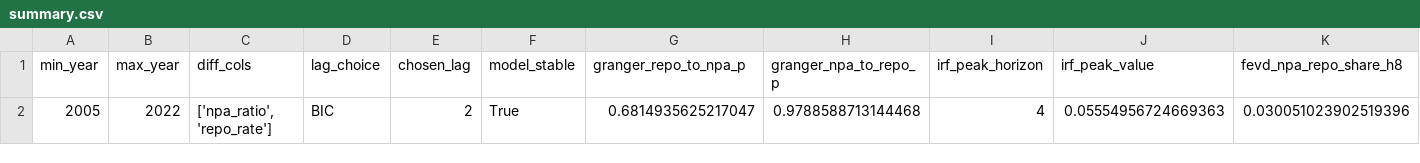
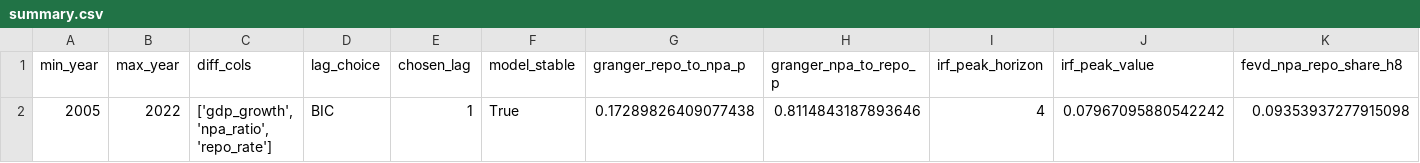
Before and after one commit to Vishnutejas-2005/DA_Project, a CSV file: outputs/summary.csv, drawn as a sheet.

```diff
--- a/outputs/summary.csv
+++ b/outputs/summary.csv
@@ -1,2 +1,2 @@
 min_year,max_year,diff_cols,lag_choice,chosen_lag,model_stable,granger_repo_to_npa_p,granger_npa_to_repo_p,irf_peak_horizon,irf_peak_value,fevd_npa_repo_share_h8
-2005,2022,"['npa_ratio', 'repo_rate']",BIC,2,True,0.6814935625217047,0.9788588713144468,4,0.05554956724669363,0.030051023902519396
+2005,2022,"['gdp_growth', 'npa_ratio', 'repo_rate']",BIC,1,True,0.17289826409077438,0.8114843187893646,4,0.07967095880542242,0.09353937277915098
```
Also changed, not shown: outputs/adf_results.csv, outputs/cleaned_quarterly.csv, 14 other files.
